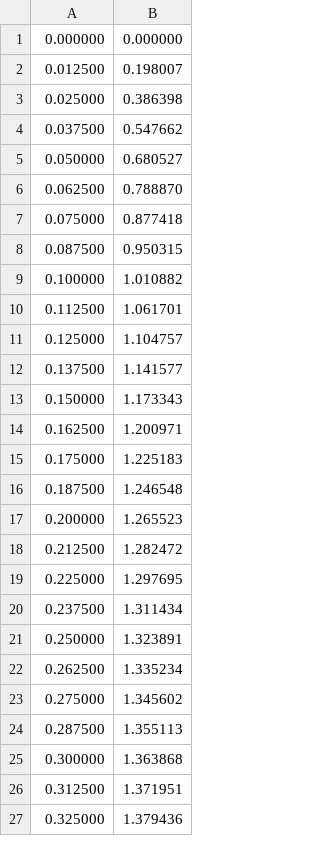
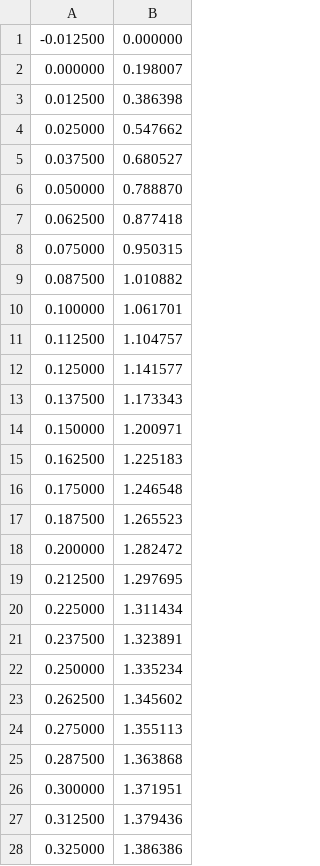
Before and after one commit to TimurKr/NRDR, a CSV file: w_10/outputs/uloha2_adam_bash_160n.csv, drawn as a sheet; only a part is shown; the diff covers the shown part only.

```diff
--- a/w_10/outputs/uloha2_adam_bash_160n.csv
+++ b/w_10/outputs/uloha2_adam_bash_160n.csv
@@ -1,27 +1,28 @@
-0.000000, 0.000000
-0.012500, 0.198007
-0.025000, 0.386398
-0.037500, 0.547662
-0.050000, 0.680527
-0.062500, 0.788870
-0.075000, 0.877418
-0.087500, 0.950315
-0.100000, 1.010882
-0.112500, 1.061701
-0.125000, 1.104757
-0.137500, 1.141577
-0.150000, 1.173343
-0.162500, 1.200971
-0.175000, 1.225183
-0.187500, 1.246548
-0.200000, 1.265523
-0.212500, 1.282472
-0.225000, 1.297695
-0.237500, 1.311434
-0.250000, 1.323891
-0.262500, 1.335234
-0.275000, 1.345602
-0.287500, 1.355113
-0.300000, 1.363868
-0.312500, 1.371951
-0.325000, 1.379436
+-0.012500, 0.000000
+0.000000, 0.198007
+0.012500, 0.386398
+0.025000, 0.547662
+0.037500, 0.680527
+0.050000, 0.788870
+0.062500, 0.877418
+0.075000, 0.950315
+0.087500, 1.010882
+0.100000, 1.061701
+0.112500, 1.104757
+0.125000, 1.141577
+0.137500, 1.173343
+0.150000, 1.200971
+0.162500, 1.225183
+0.175000, 1.246548
+0.187500, 1.265523
+0.200000, 1.282472
+0.212500, 1.297695
+0.225000, 1.311434
+0.237500, 1.323891
+0.250000, 1.335234
+0.262500, 1.345602
+0.275000, 1.355113
+0.287500, 1.363868
+0.300000, 1.371951
+0.312500, 1.379436
+0.325000, 1.386386
```
Also changed, not shown: 133 edited cells elsewhere in this file, w_10/outputs/uloha2_adam_bash_20n.csv, w_10/outputs/uloha2_adam_bash_320n.csv, 14 other files.
